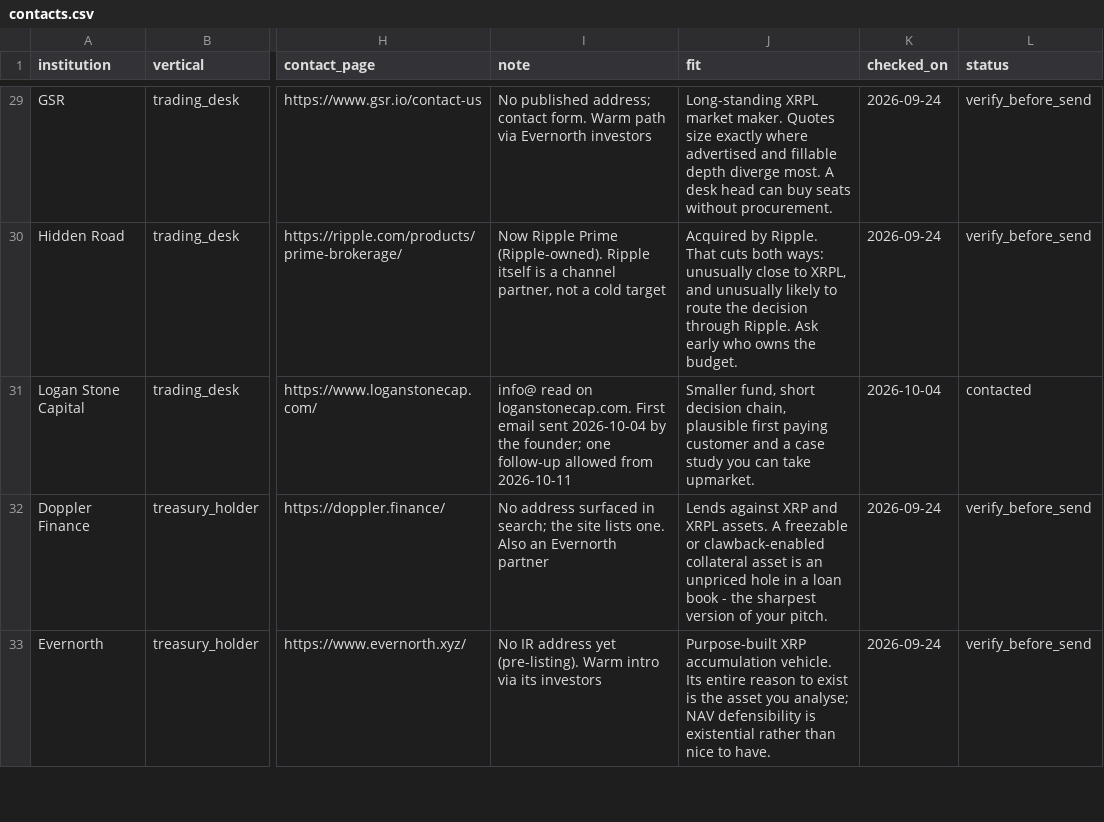
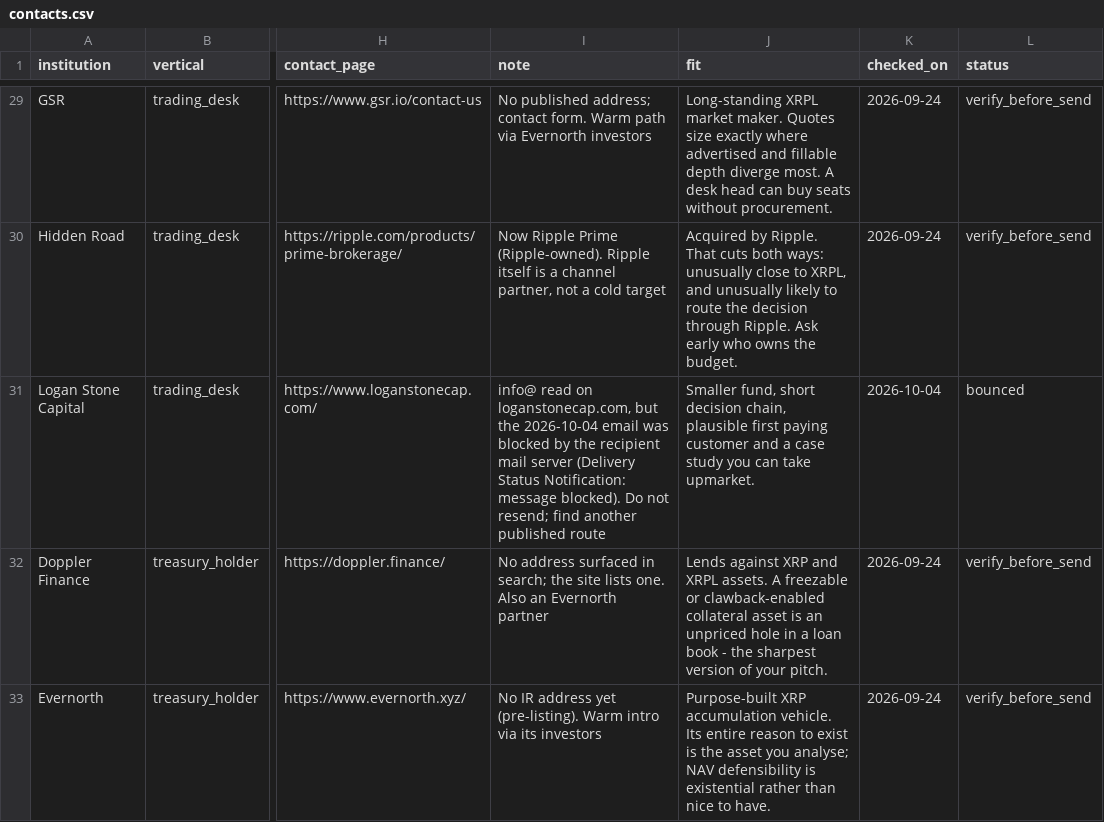
Before and after one commit to Ignosha/noshashi, a CSV file: outreach/contacts.csv, drawn as a sheet; only a part is shown, gaps mark what is left out; the diff names each change by its address in the sheet, - before the commit and + after, or states it on an @@ line.

```diff
--- a/outreach/contacts.csv
+++ b/outreach/contacts.csv
-I31 (note): …read on loganstonecap.com. First email sent 2026-10-04 by the founder; one follow-up allowed from 2026-10-11
+I31 (note): …read on loganstonecap.com, but the 2026-10-04 email was blocked by the recipient mail server (Delivery Status Notification: message blocked). Do not resend; find another published route
-L31 (status): contacted
+L31 (status): bounced
```
